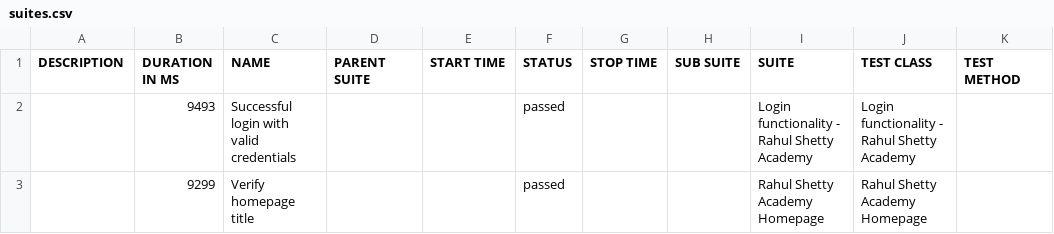
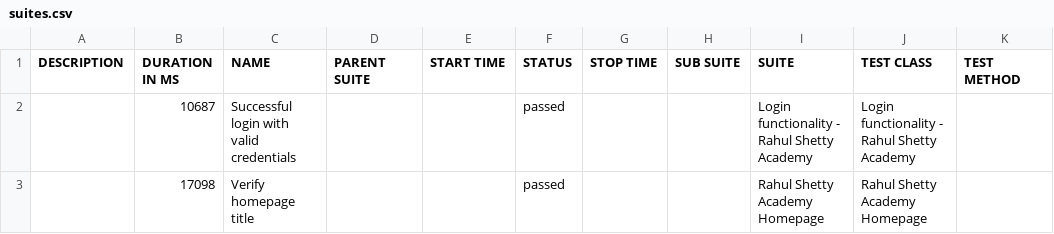
Before and after one commit to NagarajLakshatti2/selenium_radish_bdd_frameworks, a CSV file: allure-report/data/suites.csv, drawn as a sheet.

```diff
--- a/allure-report/data/suites.csv
+++ b/allure-report/data/suites.csv
@@ -1,3 +1,3 @@
 "DESCRIPTION","DURATION IN MS","NAME","PARENT SUITE","START TIME","STATUS","STOP TIME","SUB SUITE","SUITE","TEST CLASS","TEST METHOD"
-"","9493","Successful login with valid credentials","","","passed","","","Login functionality - Rahul Shetty Academy","Login functionality - Rahul Shetty Academy",""
-"","9299","Verify homepage title","","","passed","","","Rahul Shetty Academy Homepage","Rahul Shetty Academy Homepage",""
+"","10687","Successful login with valid credentials","","","passed","","","Login functionality - Rahul Shetty Academy","Login functionality - Rahul Shetty Academy",""
+"","17098","Verify homepage title","","","passed","","","Rahul Shetty Academy Homepage","Rahul Shetty Academy Homepage",""
```
Also changed, not shown: 18 other files.
